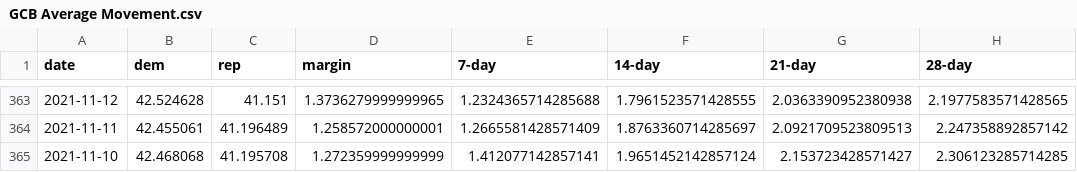
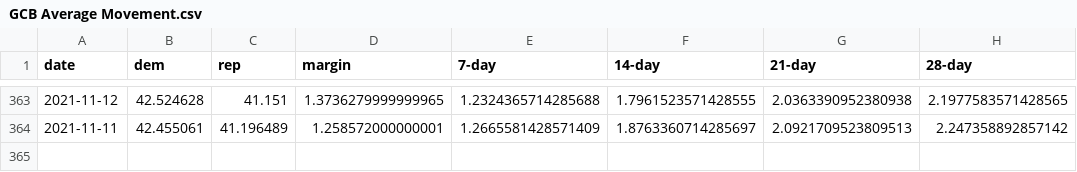
Before and after one commit to dcadata/fivey-is-an-emotional-fox, a CSV file: gcb_movement/GCB Average Movement.csv, drawn as a sheet; only a part is shown, gaps mark what is left out; the diff names each change by its address in the sheet, - before the commit and + after, or states it on an @@ line.

```diff
--- a/gcb_movement/GCB Average Movement.csv
+++ b/gcb_movement/GCB Average Movement.csv
-row 365: 2021-11-10 | 42.468068 | 41.195708 | 1.272359999999999 | 1.412077142857141 | 1.9651452142857124 | 2.153723428571427 | 2.306123285714285
```
